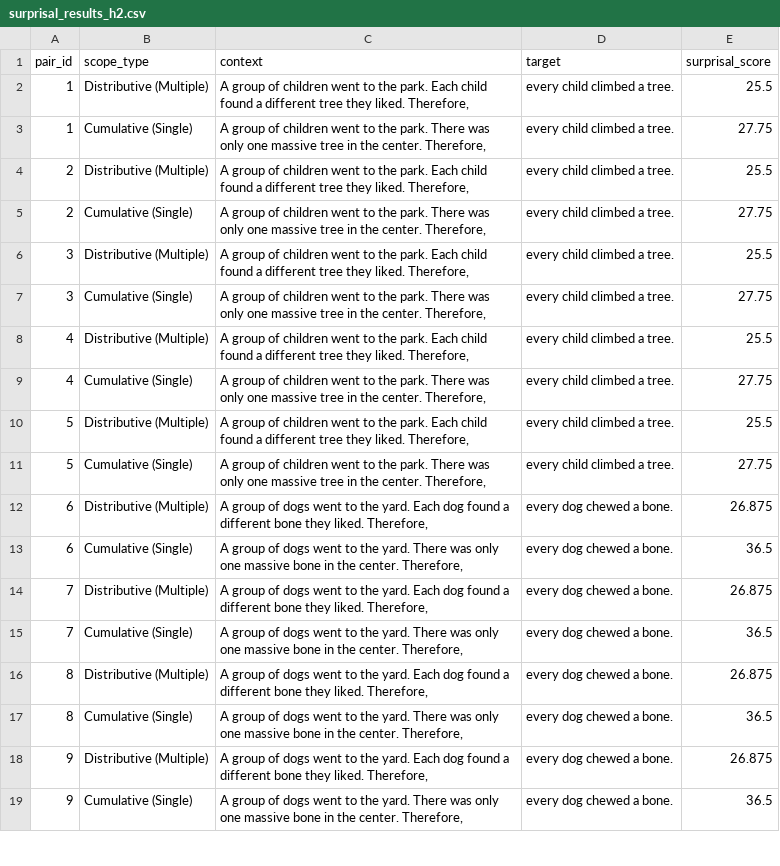
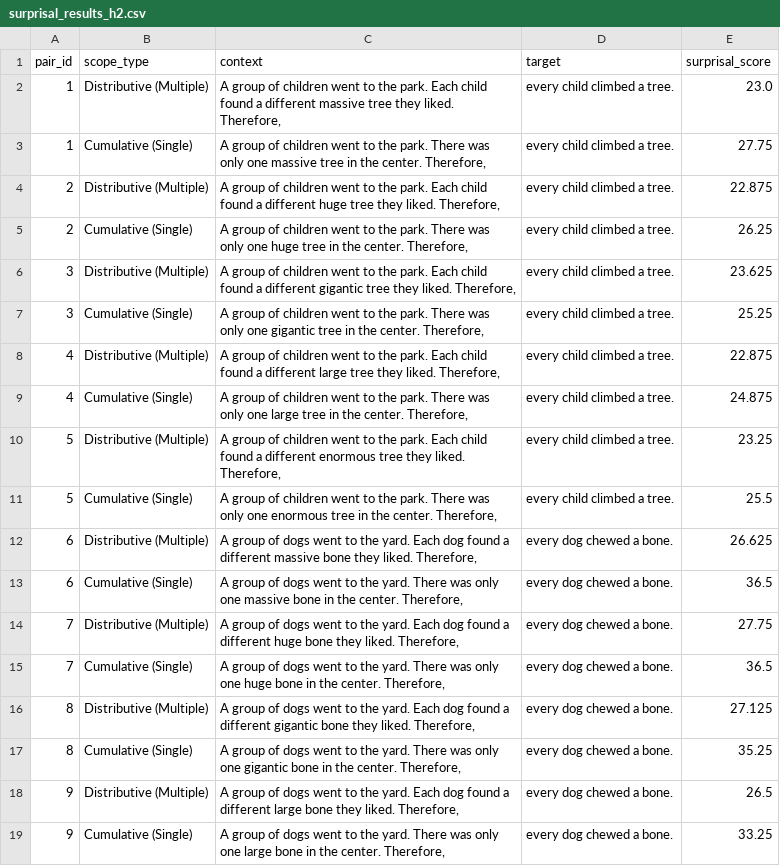
Before and after one commit to alireza-ebrahimi-ai/LLM-Logical-Reasoning-Evaluation, a CSV file: data/surprisal_results_h2.csv, drawn as a sheet; only a part is shown; the diff covers the shown part only.

```diff
--- a/data/surprisal_results_h2.csv
+++ b/data/surprisal_results_h2.csv
@@ -1,19 +1,19 @@
 pair_id,scope_type,context,target,surprisal_score
-1,Distributive (Multiple),"A group of children went to the park. Each child found a different tree they liked. Therefore, ",every child climbed a tree.,25.5
+1,Distributive (Multiple),"A group of children went to the park. Each child found a different massive tree they liked. Therefore, ",every child climbed a tree.,23.0
 1,Cumulative (Single),"A group of children went to the park. There was only one massive tree in the center. Therefore, ",every child climbed a tree.,27.75
-2,Distributive (Multiple),"A group of children went to the park. Each child found a different tree they liked. Therefore, ",every child climbed a tree.,25.5
-2,Cumulative (Single),"A group of children went to the park. There was only one massive tree in the center. Therefore, ",every child climbed a tree.,27.75
-3,Distributive (Multiple),"A group of children went to the park. Each child found a different tree they liked. Therefore, ",every child climbed a tree.,25.5
-3,Cumulative (Single),"A group of children went to the park. There was only one massive tree in the center. Therefore, ",every child climbed a tree.,27.75
-4,Distributive (Multiple),"A group of children went to the park. Each child found a different tree they liked. Therefore, ",every child climbed a tree.,25.5
-4,Cumulative (Single),"A group of children went to the park. There was only one massive tree in the center. Therefore, ",every child climbed a tree.,27.75
-5,Distributive (Multiple),"A group of children went to the park. Each child found a different tree they liked. Therefore, ",every child climbed a tree.,25.5
-5,Cumulative (Single),"A group of children went to the park. There was only one massive tree in the center. Therefore, ",every child climbed a tree.,27.75
-6,Distributive (Multiple),"A group of dogs went to the yard. Each dog found a different bone they liked. Therefore, ",every dog chewed a bone.,26.875
+2,Distributive (Multiple),"A group of children went to the park. Each child found a different huge tree they liked. Therefore, ",every child climbed a tree.,22.875
+2,Cumulative (Single),"A group of children went to the park. There was only one huge tree in the center. Therefore, ",every child climbed a tree.,26.25
+3,Distributive (Multiple),"A group of children went to the park. Each child found a different gigantic tree they liked. Therefore, ",every child climbed a tree.,23.625
+3,Cumulative (Single),"A group of children went to the park. There was only one gigantic tree in the center. Therefore, ",every child climbed a tree.,25.25
+4,Distributive (Multiple),"A group of children went to the park. Each child found a different large tree they liked. Therefore, ",every child climbed a tree.,22.875
+4,Cumulative (Single),"A group of children went to the park. There was only one large tree in the center. Therefore, ",every child climbed a tree.,24.875
+5,Distributive (Multiple),"A group of children went to the park. Each child found a different enormous tree they liked. Therefore, ",every child climbed a tree.,23.25
+5,Cumulative (Single),"A group of children went to the park. There was only one enormous tree in the center. Therefore, ",every child climbed a tree.,25.5
+6,Distributive (Multiple),"A group of dogs went to the yard. Each dog found a different massive bone they liked. Therefore, ",every dog chewed a bone.,26.625
 6,Cumulative (Single),"A group of dogs went to the yard. There was only one massive bone in the center. Therefore, ",every dog chewed a bone.,36.5
-7,Distributive (Multiple),"A group of dogs went to the yard. Each dog found a different bone they liked. Therefore, ",every dog chewed a bone.,26.875
-7,Cumulative (Single),"A group of dogs went to the yard. There was only one massive bone in the center. Therefore, ",every dog chewed a bone.,36.5
-8,Distributive (Multiple),"A group of dogs went to the yard. Each dog found a different bone they liked. Therefore, ",every dog chewed a bone.,26.875
-8,Cumulative (Single),"A group of dogs went to the yard. There was only one massive bone in the center. Therefore, ",every dog chewed a bone.,36.5
-9,Distributive (Multiple),"A group of dogs went to the yard. Each dog found a different bone they liked. Therefore, ",every dog chewed a bone.,26.875
-9,Cumulative (Single),"A group of dogs went to the yard. There was only one massive bone in the center. Therefore, ",every dog chewed a bone.,36.5
+7,Distributive (Multiple),"A group of dogs went to the yard. Each dog found a different huge bone they liked. Therefore, ",every dog chewed a bone.,27.75
+7,Cumulative (Single),"A group of dogs went to the yard. There was only one huge bone in the center. Therefore, ",every dog chewed a bone.,36.5
+8,Distributive (Multiple),"A group of dogs went to the yard. Each dog found a different gigantic bone they liked. Therefore, ",every dog chewed a bone.,27.125
+8,Cumulative (Single),"A group of dogs went to the yard. There was only one gigantic bone in the center. Therefore, ",every dog chewed a bone.,35.25
+9,Distributive (Multiple),"A group of dogs went to the yard. Each dog found a different large bone they liked. Therefore, ",every dog chewed a bone.,26.5
+9,Cumulative (Single),"A group of dogs went to the yard. There was only one large bone in the center. Therefore, ",every dog chewed a bone.,33.25
```
Also changed, not shown: 142 edited cells elsewhere in this file, data/h2_synthetic_minimal_pairs.csv.
